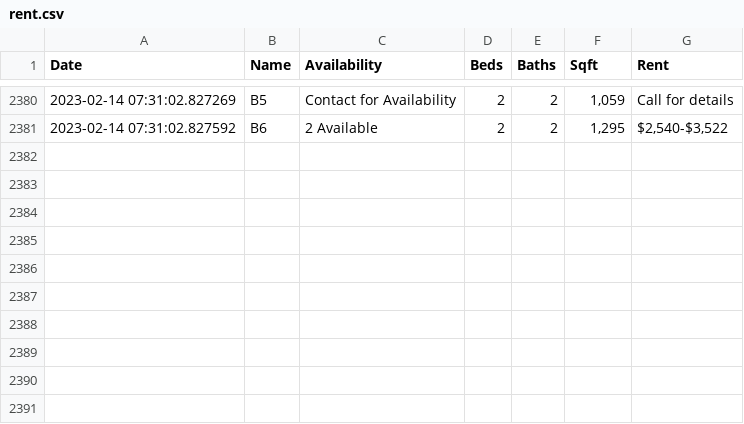
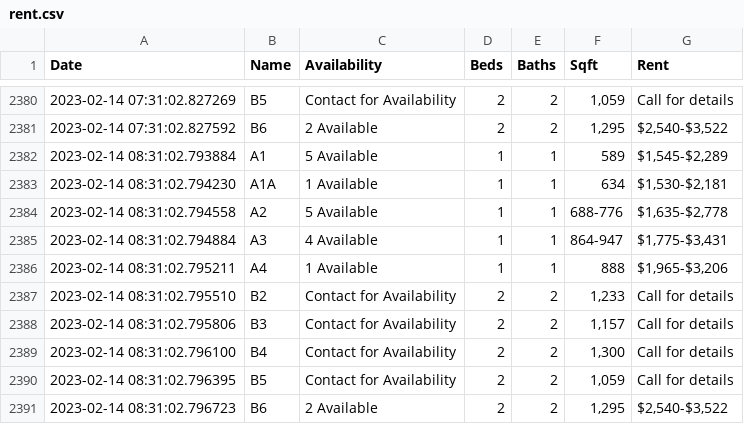
Before and after one commit to tabenmalik/Rent, a CSV file: rent.csv, drawn as a sheet; only a part is shown, gaps mark what is left out; the diff names each change by its address in the sheet, - before the commit and + after, or states it on an @@ line.

Commit message:
Rent Tue 14 Feb 2023 08:31:03 AM CST

```diff
--- a/rent.csv
+++ b/rent.csv
+row 2382: 2023-02-14 08:31:02.793884 | A1 | 5 Available | 1 | 1 | 589 | $1,545-$2,289
+row 2383: 2023-02-14 08:31:02.794230 | A1A | 1 Available | 1 | 1 | 634 | $1,530-$2,181
+row 2384: 2023-02-14 08:31:02.794558 | A2 | 5 Available | 1 | 1 | 688-776 | $1,635-$2,778
+row 2385: 2023-02-14 08:31:02.794884 | A3 | 4 Available | 1 | 1 | 864-947 | $1,775-$3,431
+row 2386: 2023-02-14 08:31:02.795211 | A4 | 1 Available | 1 | 1 | 888 | $1,965-$3,206
+row 2387: 2023-02-14 08:31:02.795510 | B2 | Contact for Availability | 2 | 2 | 1,233 | Call for details
+row 2388: 2023-02-14 08:31:02.795806 | B3 | Contact for Availability | 2 | 2 | 1,157 | Call for details
+row 2389: 2023-02-14 08:31:02.796100 | B4 | Contact for Availability | 2 | 2 | 1,300 | Call for details
+row 2390: 2023-02-14 08:31:02.796395 | B5 | Contact for Availability | 2 | 2 | 1,059 | Call for details
+row 2391: 2023-02-14 08:31:02.796723 | B6 | 2 Available | 2 | 2 | 1,295 | $2,540-$3,522
```
